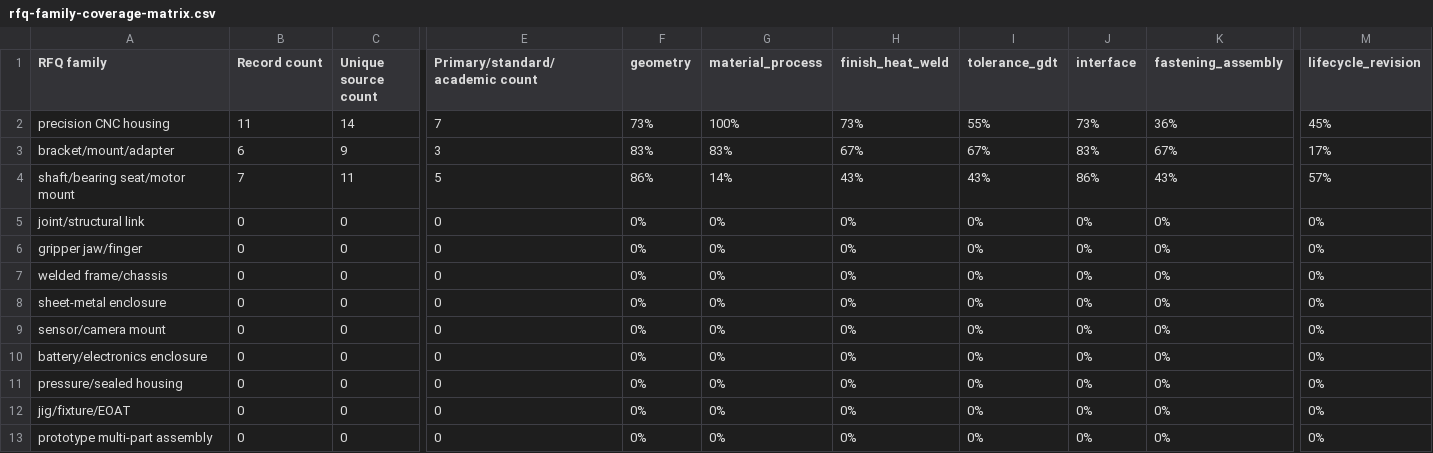
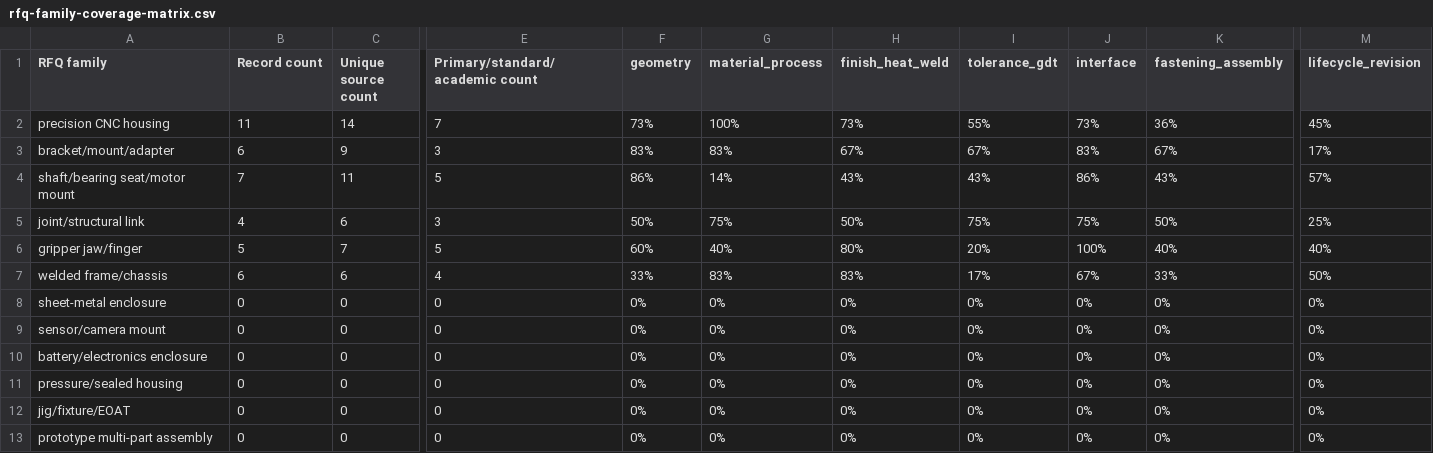
Before and after one commit to thong021196/manufacturing-os, a CSV file: docs/research/robotics-rfq-family-expansion/rfq-family-coverage-matrix.csv, drawn as a sheet; only a part is shown, gaps mark what is left out; the diff covers the shown part only; the diff names each change by its address in the sheet, - before the commit and + after, or states it on an @@ line.

```diff
--- a/docs/research/robotics-rfq-family-expansion/rfq-family-coverage-matrix.csv
+++ b/docs/research/robotics-rfq-family-expansion/rfq-family-coverage-matrix.csv
-B5 (Record count): 0
+B5 (Record count): 4
-C5 (Unique source count): 0
+C5 (Unique source count): 6
-E5 (Primary/standard/academic count): 0
+E5 (Primary/standard/academic count): 3
-F5 (geometry): 0%
+F5 (geometry): 50%
-G5 (material_process): 0%
+G5 (material_process): 75%
-H5 (finish_heat_weld): 0%
+H5 (finish_heat_weld): 50%
-I5 (tolerance_gdt): 0%
+I5 (tolerance_gdt): 75%
-J5 (interface): 0%
+J5 (interface): 75%
-K5 (fastening_assembly): 0%
+K5 (fastening_assembly): 50%
-M5 (lifecycle_revision): 0%
+M5 (lifecycle_revision): 25%
-B6 (Record count): 0
+B6 (Record count): 5
-C6 (Unique source count): 0
+C6 (Unique source count): 7
-E6 (Primary/standard/academic count): 0
+E6 (Primary/standard/academic count): 5
-F6 (geometry): 0%
+F6 (geometry): 60%
-G6 (material_process): 0%
+G6 (material_process): 40%
-H6 (finish_heat_weld): 0%
+H6 (finish_heat_weld): 80%
-I6 (tolerance_gdt): 0%
+I6 (tolerance_gdt): 20%
-J6 (interface): 0%
+J6 (interface): 100%
-K6 (fastening_assembly): 0%
+K6 (fastening_assembly): 40%
-M6 (lifecycle_revision): 0%
+M6 (lifecycle_revision): 40%
-B7 (Record count): 0
+B7 (Record count): 6
-C7 (Unique source count): 0
+C7 (Unique source count): 6
-E7 (Primary/standard/academic count): 0
+E7 (Primary/standard/academic count): 4
-F7 (geometry): 0%
+F7 (geometry): 33%
-G7 (material_process): 0%
+G7 (material_process): 83%
-H7 (finish_heat_weld): 0%
+H7 (finish_heat_weld): 83%
-I7 (tolerance_gdt): 0%
+I7 (tolerance_gdt): 17%
-J7 (interface): 0%
+J7 (interface): 67%
-K7 (fastening_assembly): 0%
+K7 (fastening_assembly): 33%
-M7 (lifecycle_revision): 0%
+M7 (lifecycle_revision): 50%
```
Also changed, not shown: 10 edited cells elsewhere in this file, docs/research/robotics-rfq-family-expansion/sources.csv, 4 other files.
